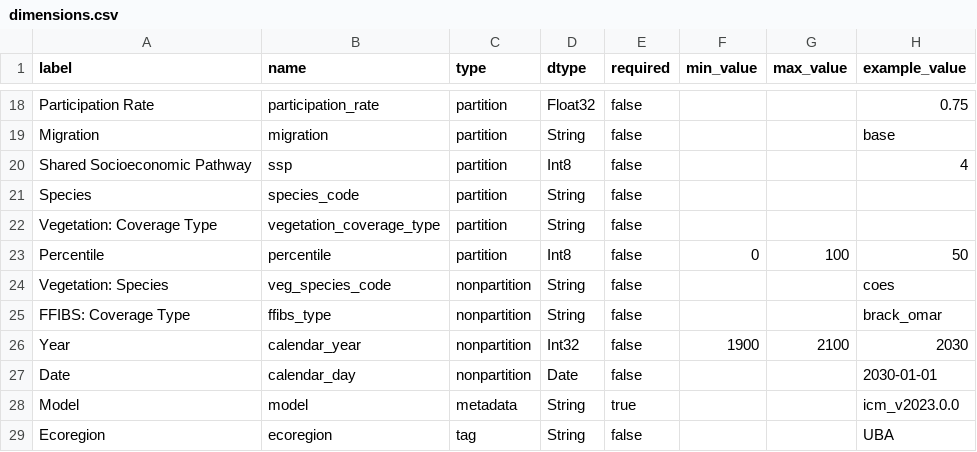
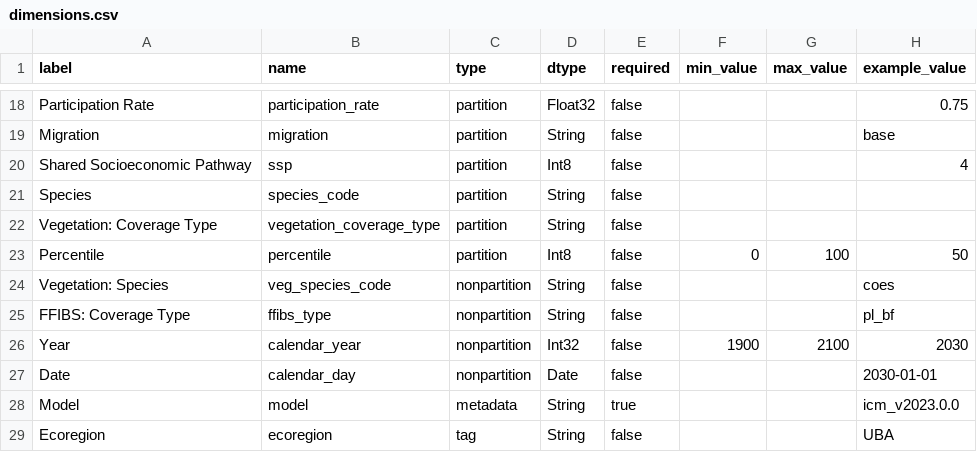
Before and after one commit to pscedu/cpra.mp.data, a CSV file: cpra/mp/data/structure/dimensions.csv, drawn as a sheet; only a part is shown, gaps mark what is left out.

```diff
--- a/cpra/mp/data/structure/dimensions.csv
+++ b/cpra/mp/data/structure/dimensions.csv
@@ -24,3 +24,3 @@ Percentile,percentile,partition,Int8,false,0,100,50
 Vegetation: Species,veg_species_code,nonpartition,String,false,,,coes
-FFIBS: Coverage Type,ffibs_type,nonpartition,String,false,,,brack_omar
+FFIBS: Coverage Type,ffibs_type,nonpartition,String,false,,,pl_bf
 Year,calendar_year,nonpartition,Int32,false,1900,2100,2030
```
Also changed, not shown: cpra/mp/data/structure/dimension_values.csv, cpra/mp/data/structure/legends.csv, 13 other files.
